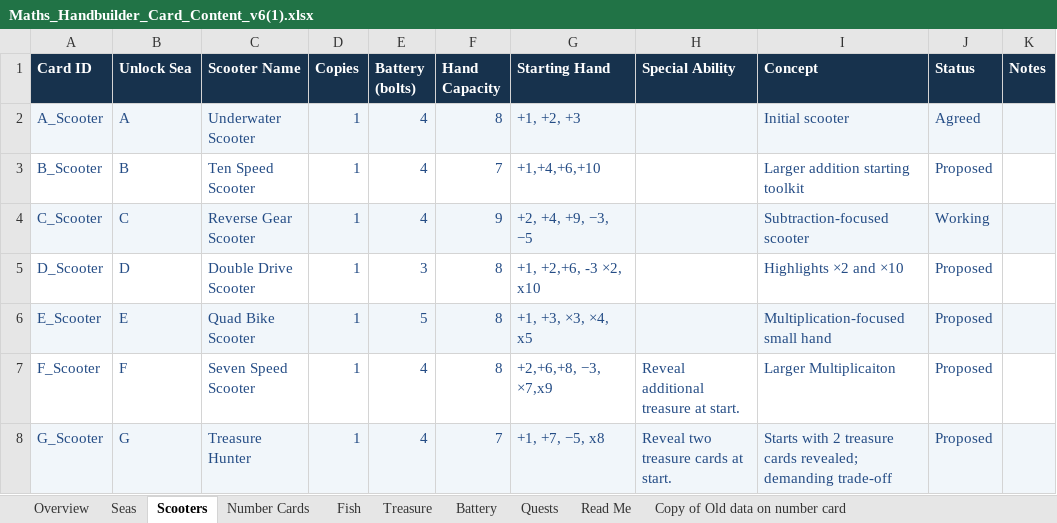
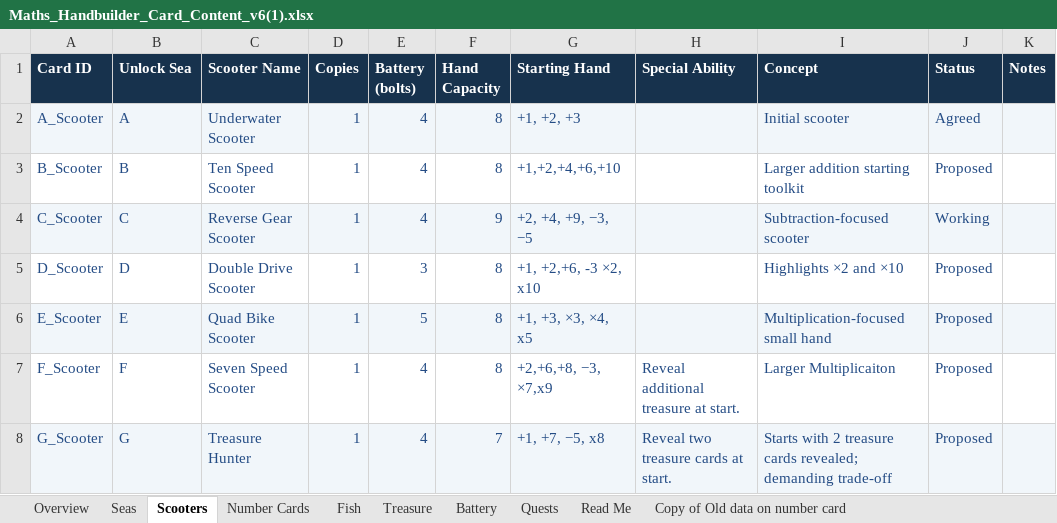
Before and after one commit to joerae/mathshand, an Excel workbook: data/Maths_Handbuilder_Card_Content_v6(1).xlsx, sheet Scooters, drawn as a sheet; values as stored, in another font and other column widths than the file's, no borders; charts and pictures not drawn; the diff names each change by its address in the sheet, - before the commit and + after, or states it on an @@ line.

```diff
--- a/data/Maths_Handbuilder_Card_Content_v6(1).xlsx (sheet Scooters)
+++ b/data/Maths_Handbuilder_Card_Content_v6(1).xlsx (sheet Scooters)
-F3 (Hand Capacity): 7
+F3 (Hand Capacity): 8
-G3 (Starting Hand): +1,+4,+6,+10
+G3 (Starting Hand): +1,+2,+4,+6,+10
```
Also changed, not shown: sheet Seas, sheet Treasure, sheet Fish, 1 other file.
